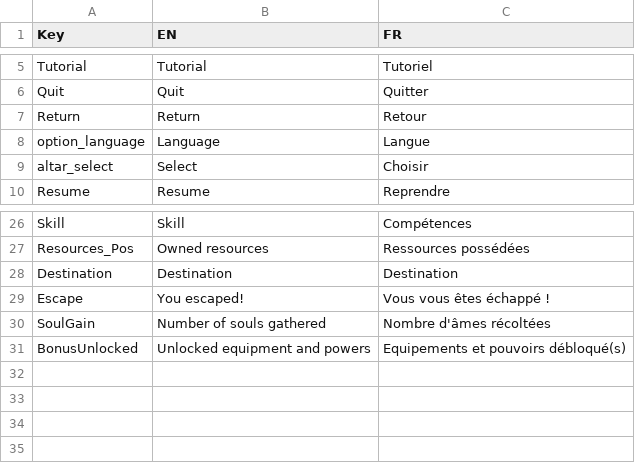
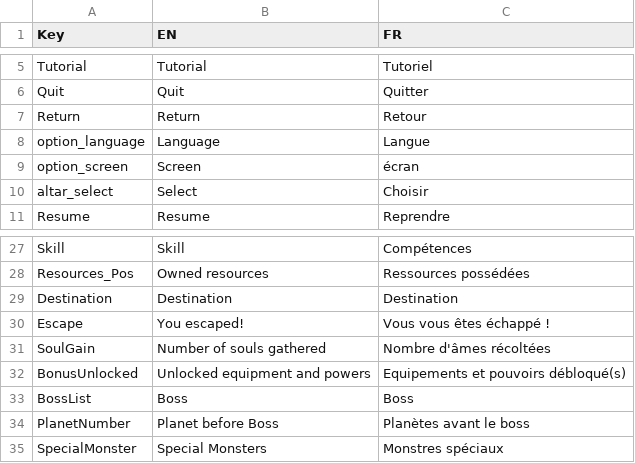
Before and after one commit to XavierClavel/SpaceSurvivorOrbital, a CSV file: Assets/Data/Localization/Main.csv, drawn as a sheet; only a part is shown, gaps mark what is left out.

```diff
--- a/Assets/Data/Localization/Main.csv
+++ b/Assets/Data/Localization/Main.csv
@@ -8,2 +8,3 @@ Return;Return;Retour
 option_language;Language;Langue
+option_screen;Screen;écran
 altar_select;Select;Choisir
@@ -31 +32,4 @@ SoulGain;Number of souls gathered;Nombre d'âmes récoltées
 BonusUnlocked;Unlocked equipment and powers;Equipements et pouvoirs débloqué(s)
+BossList;Boss;Boss
+PlanetNumber;Planet before Boss;Planètes avant le boss
+SpecialMonster;Special Monsters;Monstres spéciaux
```
Also changed, not shown: Assets/Data/ButtonLocalization.csv, 21 other files.
